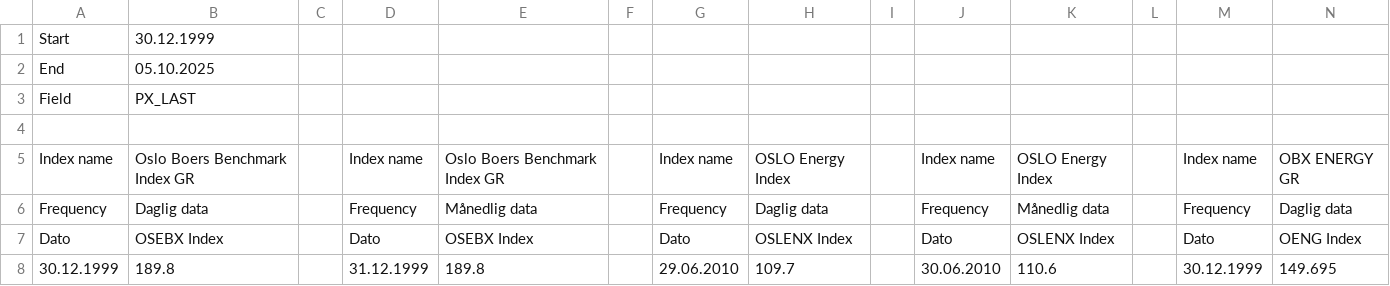
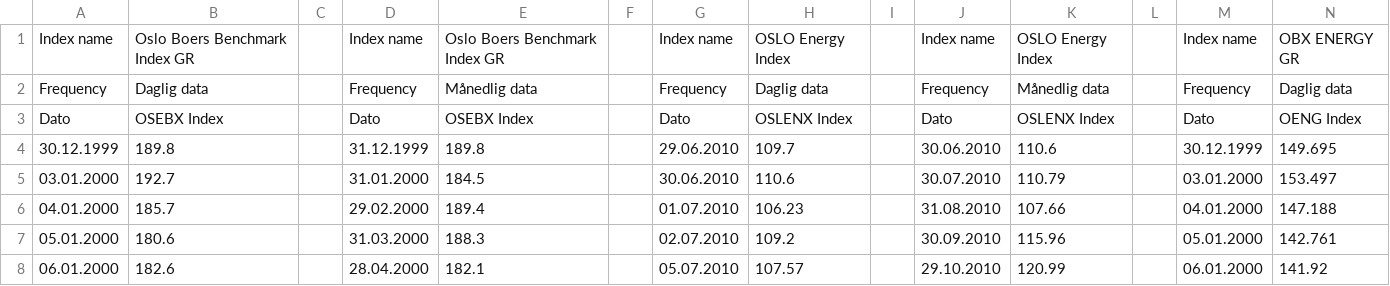
Before and after one commit to bredeespelid/Data_MasterOppgave, a CSV file: Eksogene/OSEBX.csv, drawn as a sheet; only a part is shown; the shorter side is filled out with more unchanged rows; rows hold the shown columns only; the diff names each change by its address in the sheet, - before the commit and + after, or states it on an @@ line.

Commit message:
Update OSEBX.csv

```diff
--- a/Eksogene/OSEBX.csv
+++ b/Eksogene/OSEBX.csv
-row 1: Start | 30.12.1999
-row 2: End | 05.10.2025
-row 3: Field | PX_LAST
-row 4: (empty)
```
